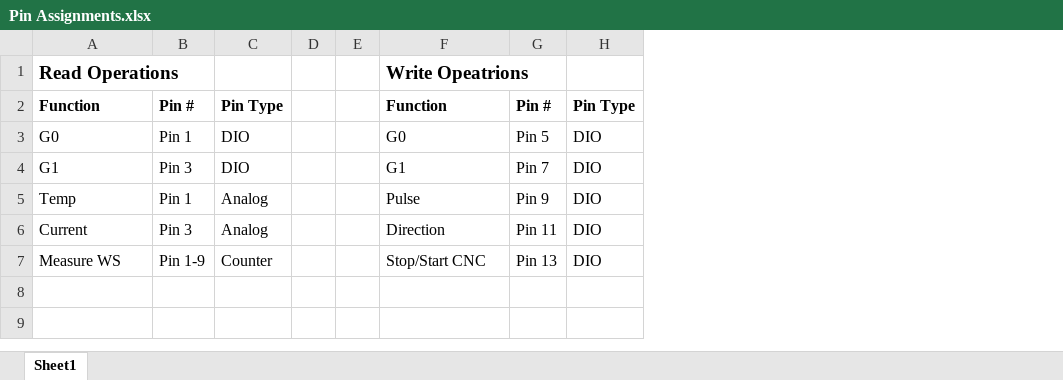
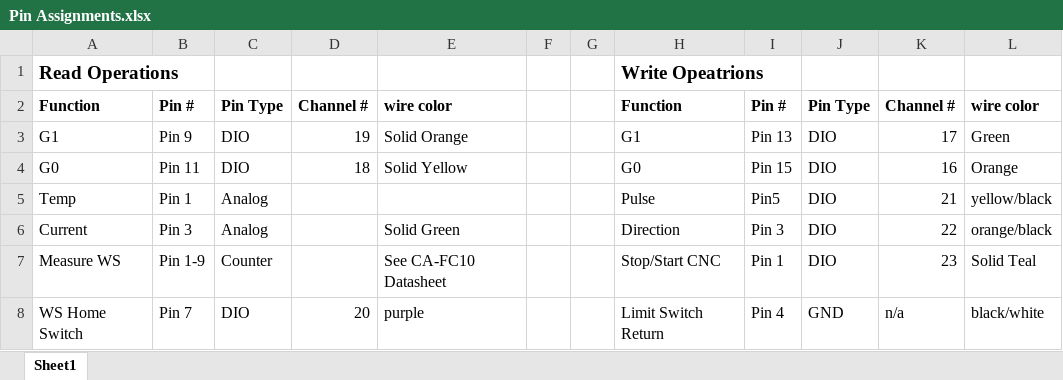
Before and after one commit to brandendriver/Capstone2015, an Excel workbook: Software/Regiser Descriptions/Pin Assignments.xlsx, sheet Sheet1, drawn as a sheet; values as stored, in another font and other column widths than the file's, no borders; removed rows and columns are numbered as before the commit, all else as after; the diff names each change by its address in the sheet, - before the commit and + after, or states it on an @@ line.

Commit message:
added plans for PWM module case
also added testing results, more pin assignments, and register
descriptions

```diff
--- a/Software/Regiser Descriptions/Pin Assignments.xlsx (sheet Sheet1)
+++ b/Software/Regiser Descriptions/Pin Assignments.xlsx (sheet Sheet1)
+column D, row 2: Channel #; row 4: 18
+column E, row 2: wire color; rows 4-7: Solid Yellow |  | Solid Green | See CA-FC10 Datasheet
-column G, rows 2-3: Pin # | Pin 5; rows 5-7: Pin 9 | Pin 11 | Pin 13
+column I, row 2: Pin #; rows 4-7: Pin 15 | Pin5 | Pin 3 | Pin 1
+column K, row 2: Channel #; rows 4-7: 16 | 21 | 22 | 23
+column L, row 2: wire color; rows 4-7: Orange | yellow/black | orange/black | Solid Teal
+row 3: G1 | Pin 9 | DIO | 19 | Solid Orange |  |  | G1 | Pin 13 | DIO | 17 | Green
-B4: Pin 1
+B4: Pin 11
-row 4: G1 | Pin 3 | DIO |  |  | G1 | Pin 7 | DIO
+row 8: WS Home Switch | Pin 7 | DIO | 20 | purple |  |  | Limit Switch Return | Pin 4 | GND | n/a | black/white
```
Also changed, not shown: Software/Regiser Descriptions/Counter Mode Reg Description.xlsx, Testing/Calibration Testing/Calibration Values.xlsx, 8 other files.
